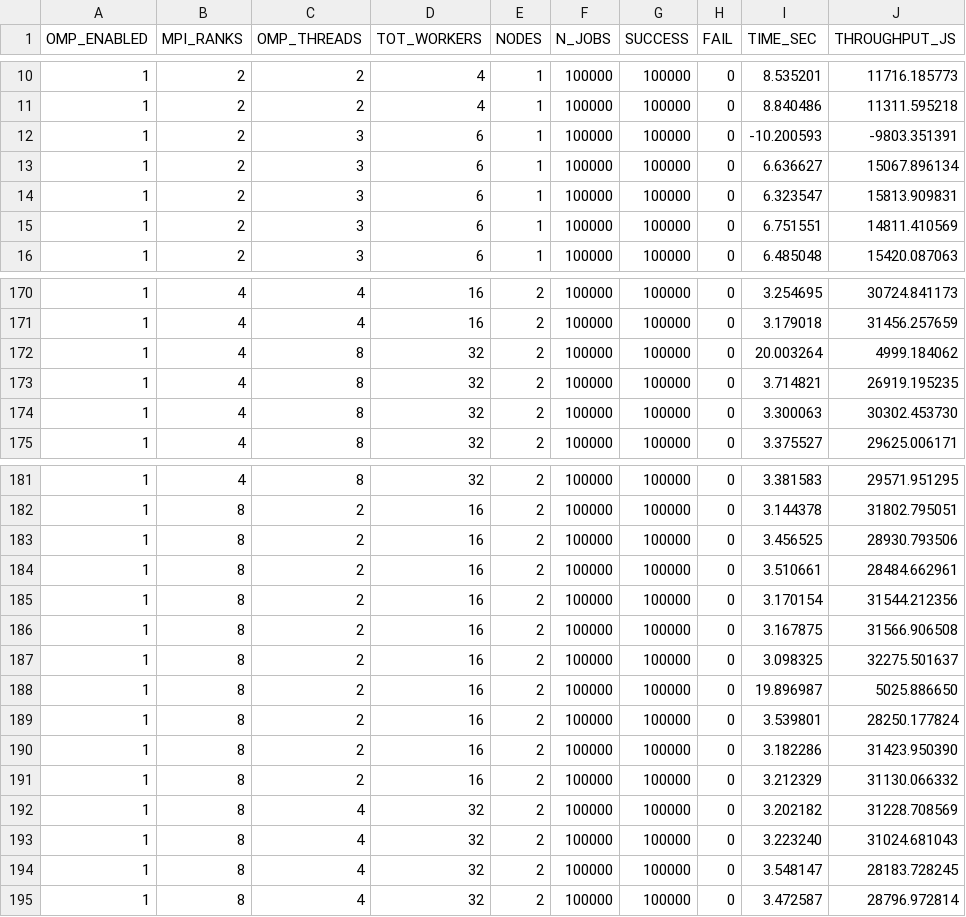
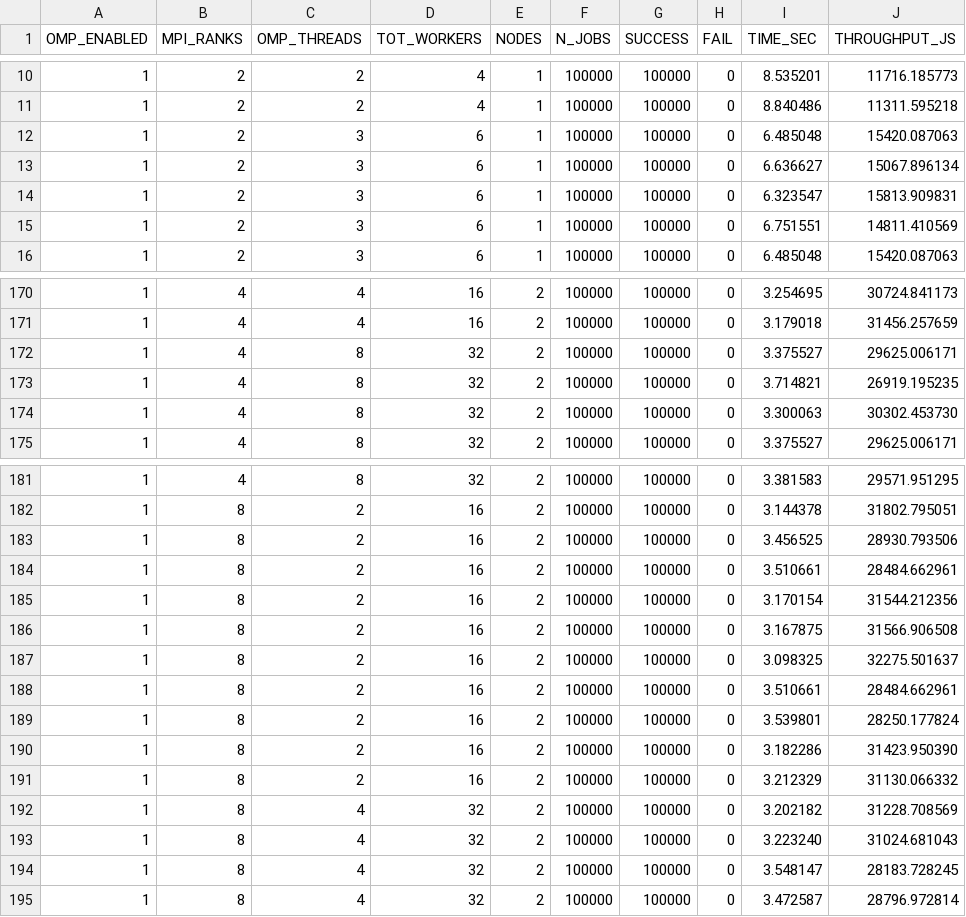
Before and after one commit to claudiavinci/pqc_parallel_hpc, a CSV file: report_out/1_pipeline_mpi_results.csv (was report_out/pipeline_mpi_results.csv), drawn as a sheet; only a part is shown, gaps mark what is left out.

```diff
--- a/report_out/pipeline_mpi_results.csv
+++ b/report_out/1_pipeline_mpi_results.csv
@@ -11,3 +11,3 @@ OMP_ENABLED,MPI_RANKS,OMP_THREADS,TOT_WORKERS,NODES,N_JOBS,SUCCESS,FAIL,TIME_SEC
 1,2,2,4,1,100000,100000,0,8.840486,11311.595218
-1,2,3,6,1,100000,100000,0,-10.200593,-9803.351391
+1,2,3,6,1,100000,100000,0,6.485048,15420.087063
 1,2,3,6,1,100000,100000,0,6.636627,15067.896134
@@ -171,3 +171,3 @@ OMP_ENABLED,MPI_RANKS,OMP_THREADS,TOT_WORKERS,NODES,N_JOBS,SUCCESS,FAIL,TIME_SEC
 1,4,4,16,2,100000,100000,0,3.179018,31456.257659
-1,4,8,32,2,100000,100000,0,20.003264,4999.184062
+1,4,8,32,2,100000,100000,0,3.375527,29625.006171
 1,4,8,32,2,100000,100000,0,3.714821,26919.195235
@@ -187,3 +187,3 @@ OMP_ENABLED,MPI_RANKS,OMP_THREADS,TOT_WORKERS,NODES,N_JOBS,SUCCESS,FAIL,TIME_SEC
 1,8,2,16,2,100000,100000,0,3.098325,32275.501637
-1,8,2,16,2,100000,100000,0,19.896987,5025.886650
+1,8,2,16,2,100000,100000,0,3.510661,28484.662961
 1,8,2,16,2,100000,100000,0,3.539801,28250.177824
```
Also changed, not shown: 6 other files.
